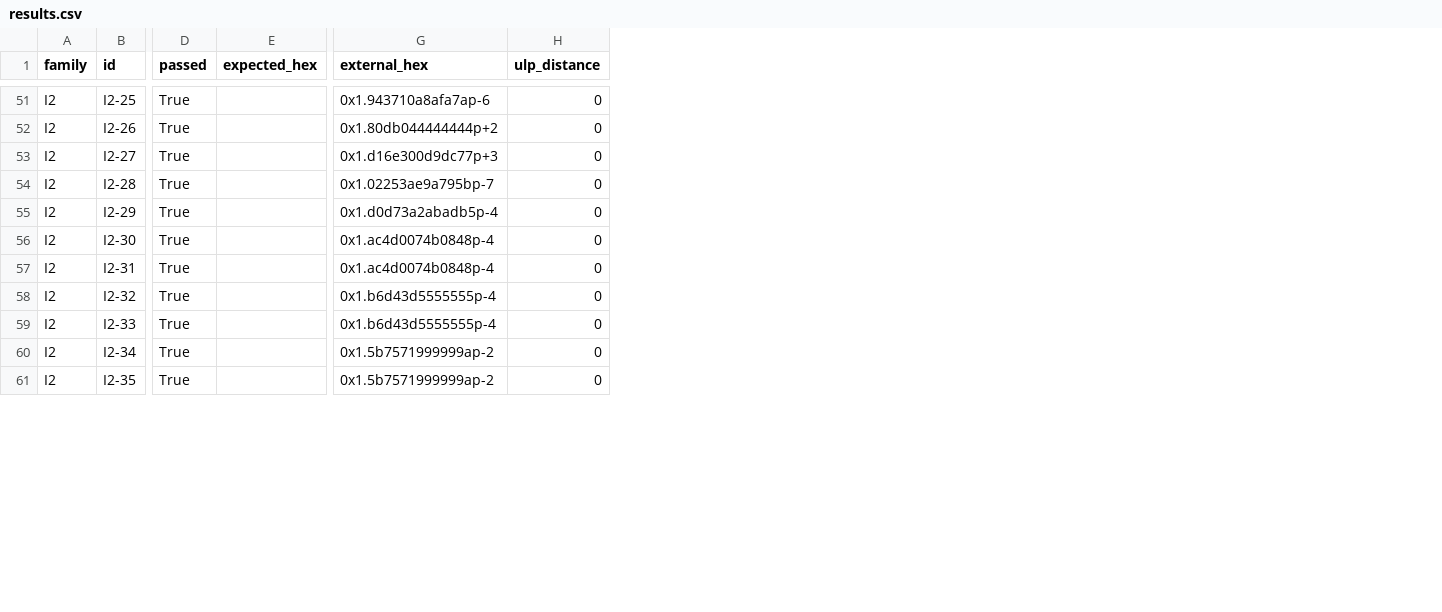
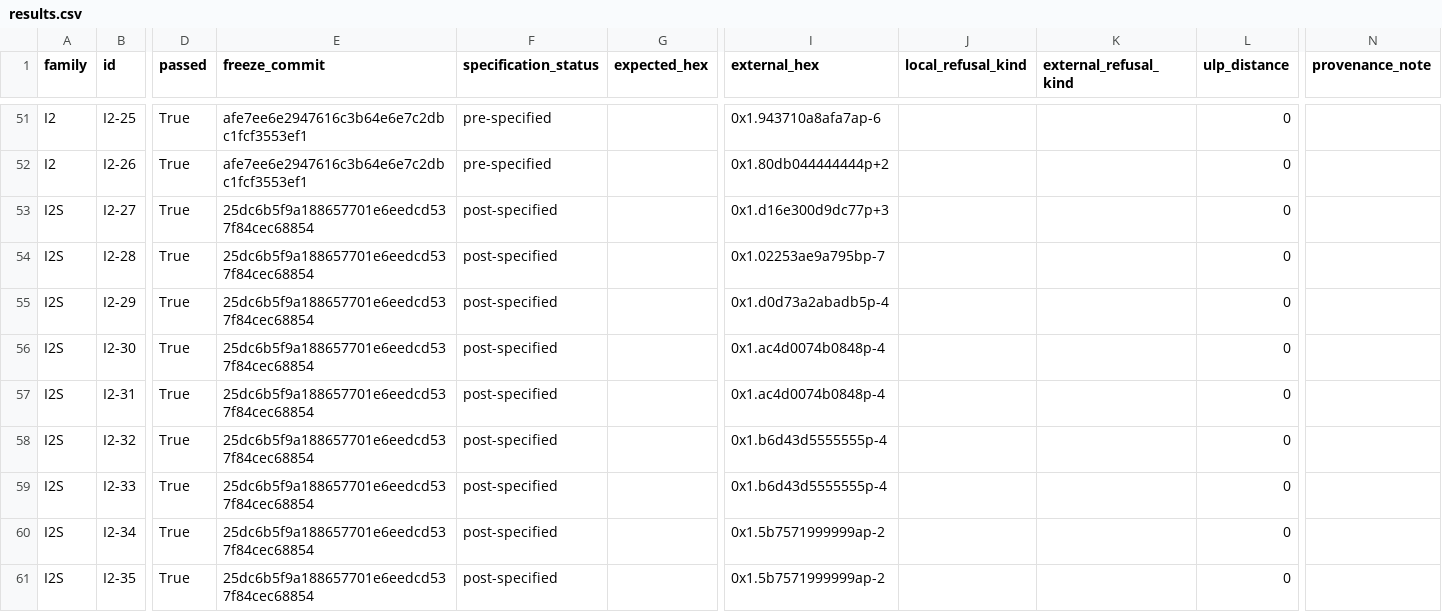
Before and after one commit to openfabric-systems/simllm, a CSV file: examples/external_db_parity_v1/results.csv, drawn as a sheet; only a part is shown, gaps mark what is left out; the diff covers the shown part only; the diff names each change by its address in the sheet, - before the commit and + after, or states it on an @@ line.

Commit message:
Publish reconciled external parity result

```diff
--- a/examples/external_db_parity_v1/results.csv
+++ b/examples/external_db_parity_v1/results.csv
+column E (freeze_commit), rows 51-61: afe7ee6e2947616c3b64e6e7c2dbc1fcf3553ef1 | afe7ee6e2947616c3b64e6e7c2dbc1fcf3553ef1 | 25dc6b5f9a188657701e6eedcd537f84cec68854 | 25dc6b5f9a188657701e6eedcd537f84cec68854 | 25dc6b5f9a188657701e6eedcd537f84cec68854 | 25dc6b5f9a188657701e6eedcd537f84cec68854 | 25dc6b5f9a188657701e6eedcd537f84cec68854 | 25dc6b5f9a188657701e6eedcd537f84cec68854 | 25dc6b5f9a188657701e6eedcd537f84cec68854 | 25dc6b5f9a188657701e6eedcd537f84cec68854 | 25dc6b5f9a188657701e6eedcd537f84cec68854
+column F (specification_status), rows 51-61: pre-specified | pre-specified | post-specified | post-specified | post-specified | post-specified | post-specified | post-specified | post-specified | post-specified | post-specified
+column J (local_refusal_kind), empty
+column K (external_refusal_kind), empty
+column N (provenance_note), empty
-A53:A61 (family): I2
+A53:A61 (family): I2S
```
Also changed, not shown: 2 added rows and 4 edited cells elsewhere in this file, 4 other files.
